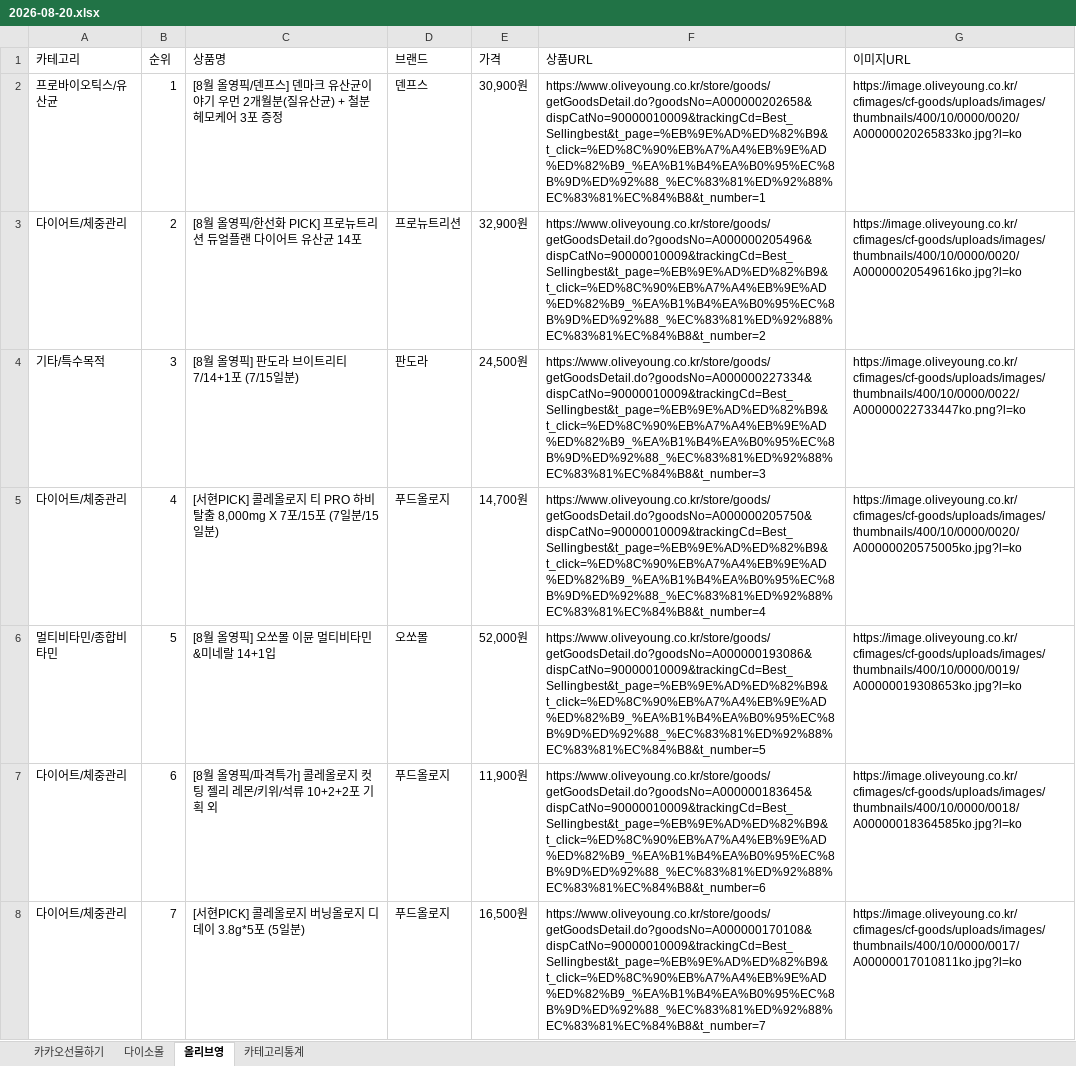
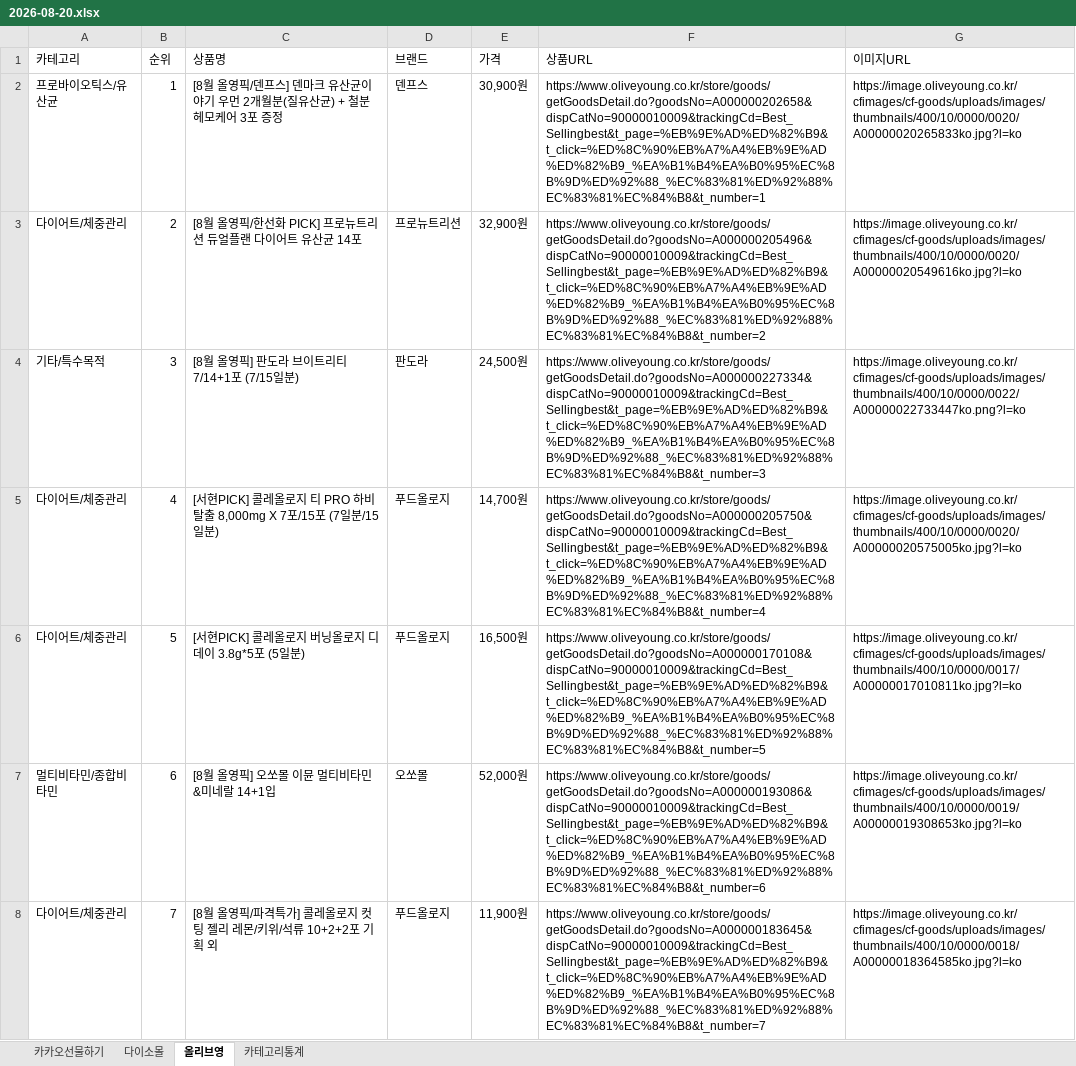
Before and after one commit to primexx98-sudo/online-mall-ranking, an Excel workbook: data/daily/2026-08/2026-08-20.xlsx, sheet 올리브영, drawn as a sheet; only a part is shown; values as stored, in another font and other column widths than the file's, no borders; the diff covers the shown part only; the diff names each change by its address in the sheet, - before the commit and + after, or states it on an @@ line.

```diff
--- a/data/daily/2026-08/2026-08-20.xlsx (sheet 올리브영)
+++ b/data/daily/2026-08/2026-08-20.xlsx (sheet 올리브영)
-A6 (카테고리): 멀티비타민/종합비타민
+A6 (카테고리): 다이어트/체중관리
-C6 (상품명): [8월 올영픽] 오쏘몰 이뮨 멀티비타민&미네랄 14+1입
+C6 (상품명): [서현PICK] 콜레올로지 버닝올로지 디데이 3.8g*5포 (5일분)
-D6 (브랜드): 오쏘몰
+D6 (브랜드): 푸드올로지
-E6 (가격): 52,000원
+E6 (가격): 16,500원
-F6 (상품URL): https://www.oliveyoung.co.kr/store/goods/getGoodsDetail.do?goodsNo=A000000193086&dispCatNo=90000010009&trackingCd=Best_Sellingbest&t_page=%EB%9E%AD%ED%82%B9&t_click=%ED%8C%90%EB%A7%A4%EB%9E%AD%ED%82%B9_%EA%B1%B4%EA%B0%95%EC%8B%9D%ED%92%88_%EC%83%81%ED%92%88%EC%83%81%EC%84%B8&t_number=5
+F6 (상품URL): https://www.oliveyoung.co.kr/store/goods/getGoodsDetail.do?goodsNo=A000000170108&dispCatNo=90000010009&trackingCd=Best_Sellingbest&t_page=%EB%9E%AD%ED%82%B9&t_click=%ED%8C%90%EB%A7%A4%EB%9E%AD%ED%82%B9_%EA%B1%B4%EA%B0%95%EC%8B%9D%ED%92%88_%EC%83%81%ED%92%88%EC%83%81%EC%84%B8&t_number=5
-G6 (이미지URL): https://image.oliveyoung.co.kr/cfimages/cf-goods/uploads/images/thumbnails/400/10/0000/0019/A00000019308653ko.jpg?l=ko
+G6 (이미지URL): https://image.oliveyoung.co.kr/cfimages/cf-goods/uploads/images/thumbnails/400/10/0000/0017/A00000017010811ko.jpg?l=ko
-A7 (카테고리): 다이어트/체중관리
+A7 (카테고리): 멀티비타민/종합비타민
-C7 (상품명): [8월 올영픽/파격특가] 콜레올로지 컷팅 젤리 레몬/키위/석류 10+2+2포 기획 외
+C7 (상품명): [8월 올영픽] 오쏘몰 이뮨 멀티비타민&미네랄 14+1입
-D7 (브랜드): 푸드올로지
+D7 (브랜드): 오쏘몰
-E7 (가격): 11,900원
+E7 (가격): 52,000원
-F7 (상품URL): https://www.oliveyoung.co.kr/store/goods/getGoodsDetail.do?goodsNo=A000000183645&dispCatNo=90000010009&trackingCd=Best_Sellingbest&t_page=%EB%9E%AD%ED%82%B9&t_click=%ED%8C%90%EB%A7%A4%EB%9E%AD%ED%82%B9_%EA%B1%B4%EA%B0%95%EC%8B%9D%ED%92%88_%EC%83%81%ED%92%88%EC%83%81%EC%84%B8&t_number=6
+F7 (상품URL): https://www.oliveyoung.co.kr/store/goods/getGoodsDetail.do?goodsNo=A000000193086&dispCatNo=90000010009&trackingCd=Best_Sellingbest&t_page=%EB%9E%AD%ED%82%B9&t_click=%ED%8C%90%EB%A7%A4%EB%9E%AD%ED%82%B9_%EA%B1%B4%EA%B0%95%EC%8B%9D%ED%92%88_%EC%83%81%ED%92%88%EC%83%81%EC%84%B8&t_number=6
-G7 (이미지URL): https://image.oliveyoung.co.kr/cfimages/cf-goods/uploads/images/thumbnails/400/10/0000/0018/A00000018364585ko.jpg?l=ko
+G7 (이미지URL): https://image.oliveyoung.co.kr/cfimages/cf-goods/uploads/images/thumbnails/400/10/0000/0019/A00000019308653ko.jpg?l=ko
-C8 (상품명): [서현PICK] 콜레올로지 버닝올로지 디데이 3.8g*5포 (5일분)
+C8 (상품명): [8월 올영픽/파격특가] 콜레올로지 컷팅 젤리 레몬/키위/석류 10+2+2포 기획 외
-E8 (가격): 16,500원
+E8 (가격): 11,900원
-F8 (상품URL): https://www.oliveyoung.co.kr/store/goods/getGoodsDetail.do?goodsNo=A000000170108&dispCatNo=90000010009&trackingCd=Best_Sellingbest&t_page=%EB%9E%AD%ED%82%B9&t_click=%ED%8C%90%EB%A7%A4%EB%9E%AD%ED%82%B9_%EA%B1%B4%EA%B0%95%EC%8B%9D%ED%92%88_%EC%83%81%ED%92%88%EC%83%81%EC%84%B8&t_number=7
+F8 (상품URL): https://www.oliveyoung.co.kr/store/goods/getGoodsDetail.do?goodsNo=A000000183645&dispCatNo=90000010009&trackingCd=Best_Sellingbest&t_page=%EB%9E%AD%ED%82%B9&t_click=%ED%8C%90%EB%A7%A4%EB%9E%AD%ED%82%B9_%EA%B1%B4%EA%B0%95%EC%8B%9D%ED%92%88_%EC%83%81%ED%92%88%EC%83%81%EC%84%B8&t_number=7
-G8 (이미지URL): https://image.oliveyoung.co.kr/cfimages/cf-goods/uploads/images/thumbnails/400/10/0000/0017/A00000017010811ko.jpg?l=ko
+G8 (이미지URL): https://image.oliveyoung.co.kr/cfimages/cf-goods/uploads/images/thumbnails/400/10/0000/0018/A00000018364585ko.jpg?l=ko
```
Also changed, not shown: 16 edited cells elsewhere in this sheet, sheet 카테고리통계, sheet 다이소몰.
